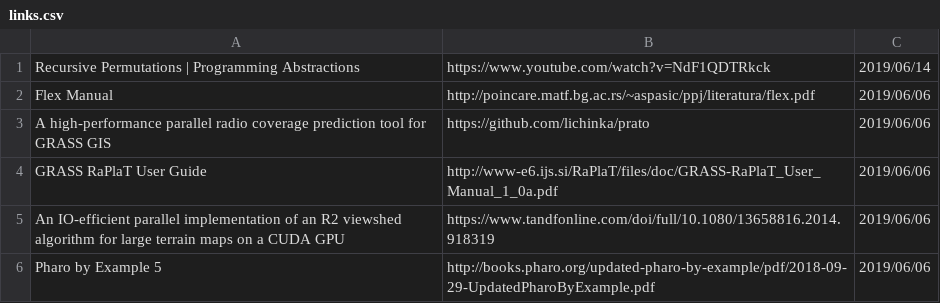
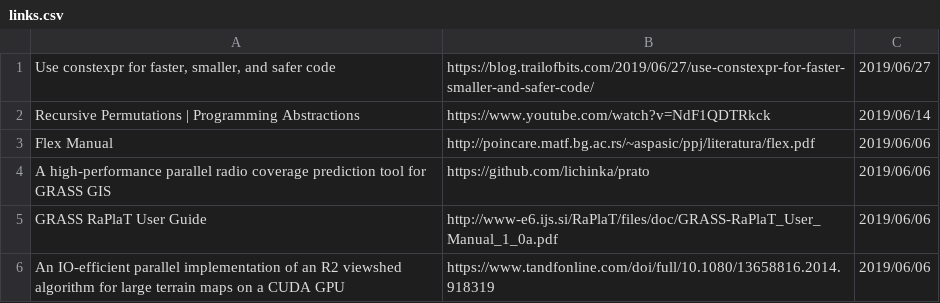
Before and after one commit to fxcqz/my_website, a CSV file: content/links.csv, drawn as a sheet; only a part is shown; the shorter side is filled out with more unchanged rows; the diff names each change by its address in the sheet, - before the commit and + after, or states it on an @@ line.

```diff
--- a/content/links.csv
+++ b/content/links.csv
+row 1: Use constexpr for faster, smaller, and safer code | https://blog.trailofbits.com/2019/06/27/use-constexpr-for-faster-smaller-and-safer-code/ | 2019/06/27
```
Also changed, not shown: 1 other file.
